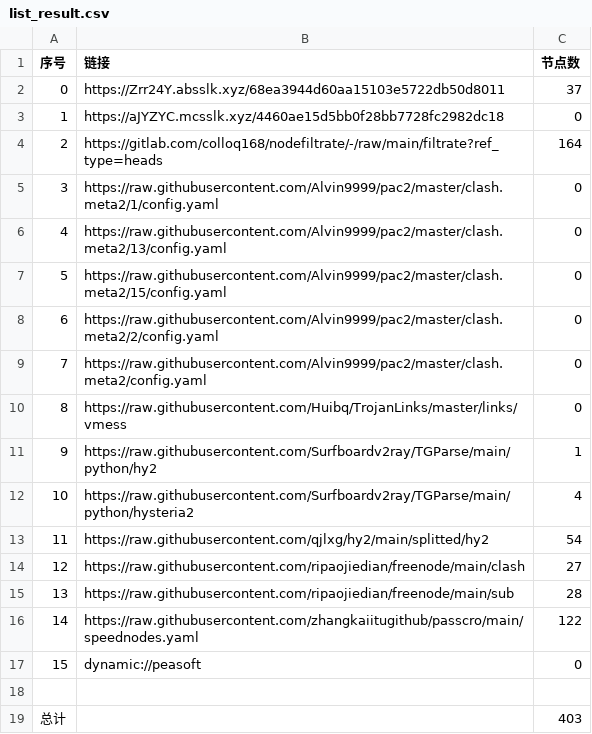
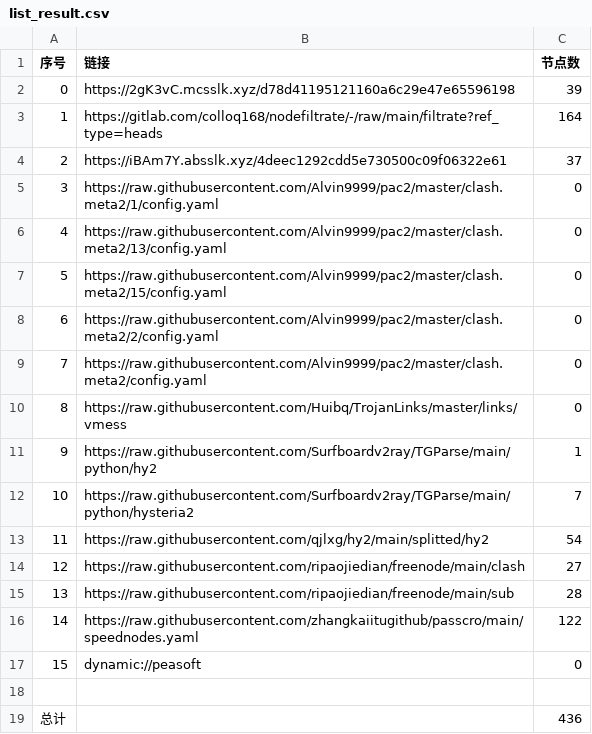
Before and after one commit to dreamMilk/AutoMergePublicNodes, a CSV file: list_result.csv, drawn as a sheet.

```diff
--- a/list_result.csv
+++ b/list_result.csv
@@ -1,5 +1,5 @@
 序号,链接,节点数
-0,https://Zrr24Y.absslk.xyz/68ea3944d60aa15103e5722db50d8011,37
-1,https://aJYZYC.mcsslk.xyz/4460ae15d5bb0f28bb7728fc2982dc18,0
-2,https://gitlab.com/colloq168/nodefiltrate/-/raw/main/filtrate?ref_type=heads,164
+0,https://2gK3vC.mcsslk.xyz/d78d41195121160a6c29e47e65596198,39
+1,https://gitlab.com/colloq168/nodefiltrate/-/raw/main/filtrate?ref_type=heads,164
+2,https://iBAm7Y.absslk.xyz/4deec1292cdd5e730500c09f06322e61,37
 3,https://raw.githubusercontent.com/Alvin9999/pac2/master/clash.meta2/1/config.yaml,0
@@ -11,3 +11,3 @@
 9,https://raw.githubusercontent.com/Surfboardv2ray/TGParse/main/python/hy2,1
-10,https://raw.githubusercontent.com/Surfboardv2ray/TGParse/main/python/hysteria2,4
+10,https://raw.githubusercontent.com/Surfboardv2ray/TGParse/main/python/hysteria2,7
 11,https://raw.githubusercontent.com/qjlxg/hy2/main/splitted/hy2,54
@@ -18,2 +18,2 @@
 
-总计,,403
+总计,,436
```
Also changed, not shown: 28 other files.
